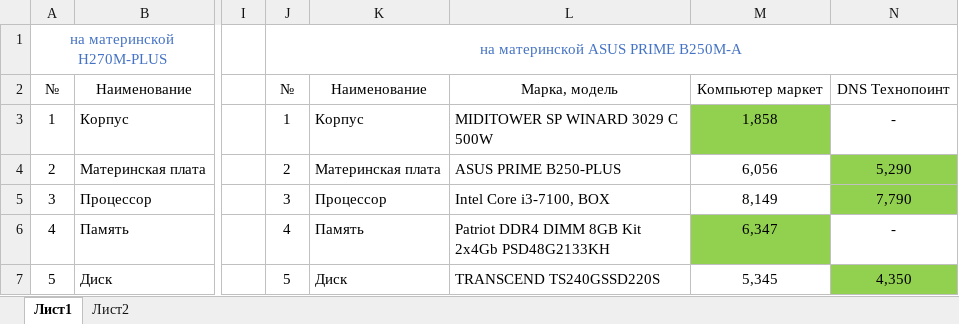
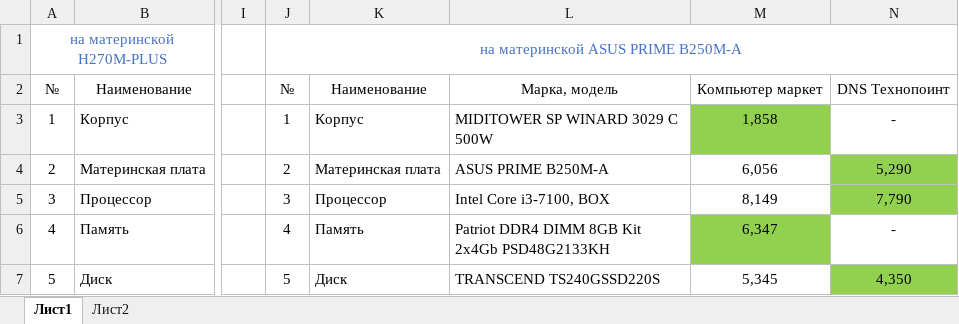
Before and after one commit to MikeSavenkov/fidesComputers, an Excel workbook: fides computers.xlsx, sheet Лист1, drawn as a sheet; only a part is shown, gaps mark what is left out; values as stored, in another font and other column widths than the file's, no borders; the diff names each change by its address in the sheet, - before the commit and + after, or states it on an @@ line.

Commit message:
edit cell with name MB in b250m-a

```diff
--- a/fides computers.xlsx (sheet Лист1)
+++ b/fides computers.xlsx (sheet Лист1)
-L4: ASUS PRIME B250-PLUS
+L4: ASUS PRIME B250M-A
```
